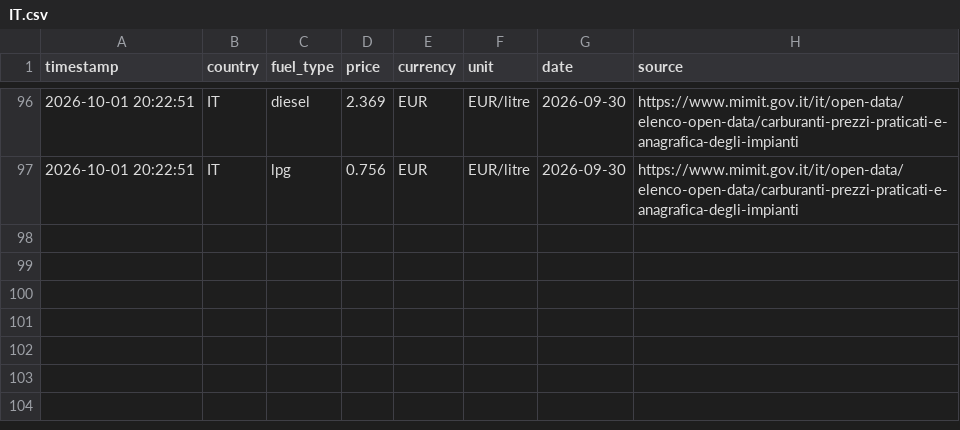
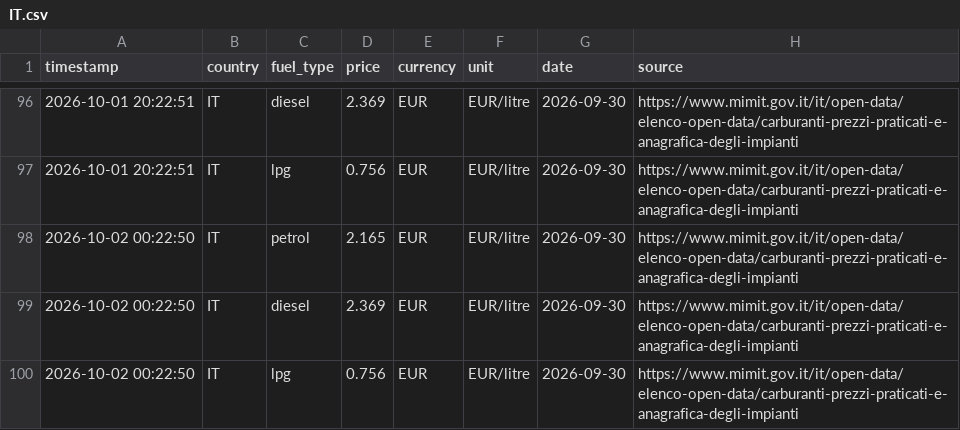
Before and after one commit to nyandajr/global-fuel-watch, a CSV file: data/pump_prices/IT.csv, drawn as a sheet; only a part is shown, gaps mark what is left out.

Commit message:
data: pump price update — 9 countries | BR BRL 6.542/litre | CA CAD 1.738/litre | FR EUR 2.164/litre

```diff
--- a/data/pump_prices/IT.csv
+++ b/data/pump_prices/IT.csv
@@ -97 +97,4 @@ timestamp,country,fuel_type,price,currency,unit,date,source
 2026-10-01 20:22:51,IT,lpg,0.756,EUR,EUR/litre,2026-09-30,https://www.mimit.gov.it/it/open-data/elenco-open-data/carburanti-prezzi-praticati-e-anagrafica-degli-impianti
+2026-10-02 00:22:50,IT,petrol,2.165,EUR,EUR/litre,2026-09-30,https://www.mimit.gov.it/it/open-data/elenco-open-data/carburanti-prezzi-praticati-e-anagrafica-degli-impianti
+2026-10-02 00:22:50,IT,diesel,2.369,EUR,EUR/litre,2026-09-30,https://www.mimit.gov.it/it/open-data/elenco-open-data/carburanti-prezzi-praticati-e-anagrafica-degli-impianti
+2026-10-02 00:22:50,IT,lpg,0.756,EUR,EUR/litre,2026-09-30,https://www.mimit.gov.it/it/open-data/elenco-open-data/carburanti-prezzi-praticati-e-anagrafica-degli-impianti
```
Also changed, not shown: data/pump_prices/BR.csv, data/pump_prices/JP.csv, 6 other files.
